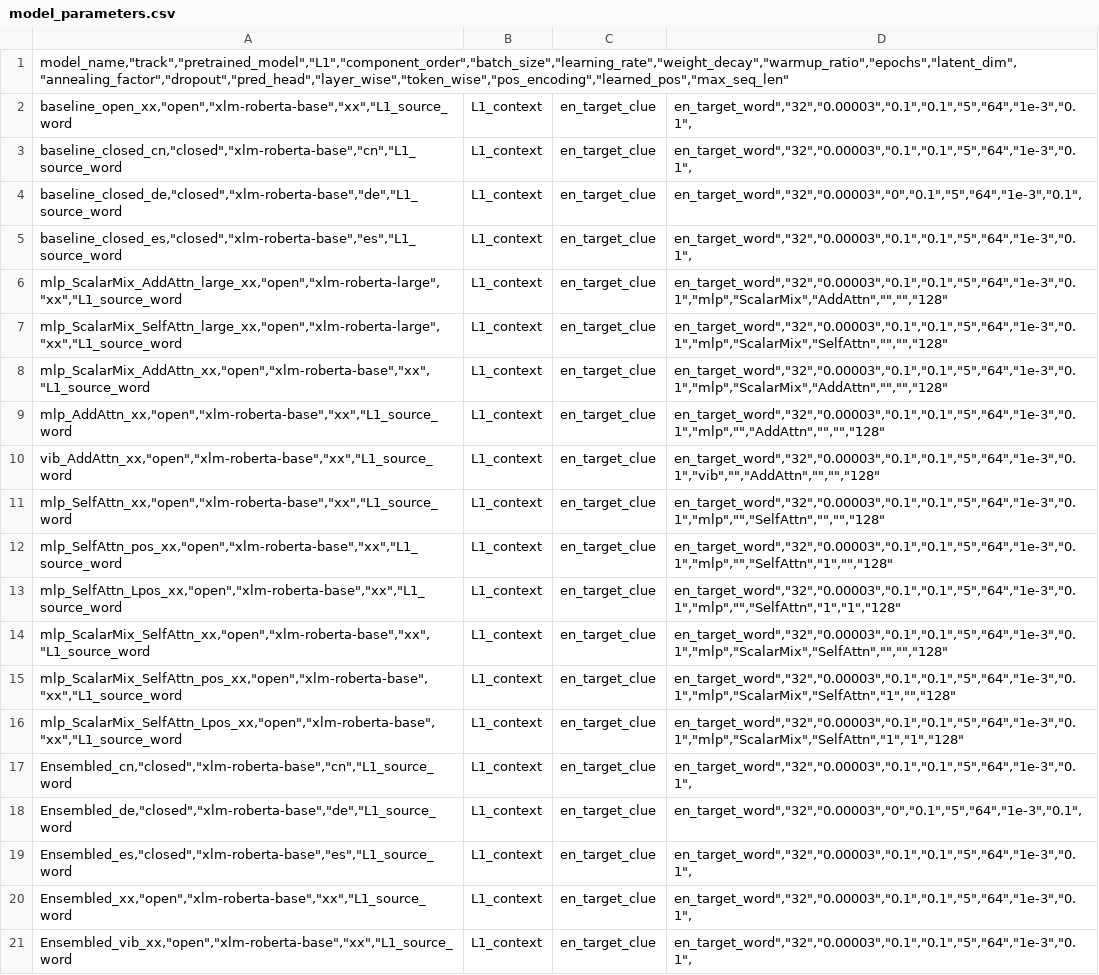
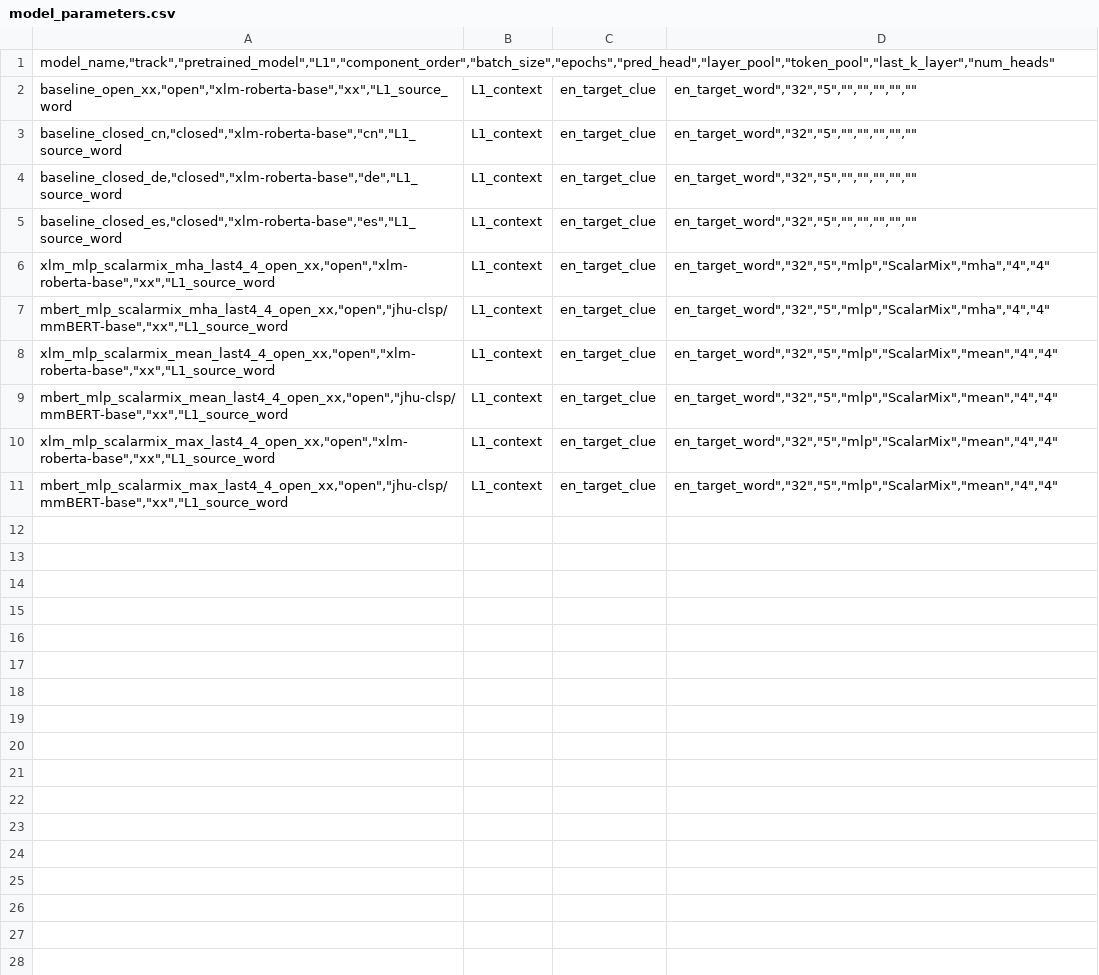
Before and after one commit to Henry-Li-925/bea2026st, a CSV file: models/model_parameters.csv, drawn as a sheet.

Commit message:
Final Model for BEA26 task

```diff
--- a/models/model_parameters.csv
+++ b/models/model_parameters.csv
@@ -1,21 +1,11 @@
-"model_name","track","pretrained_model","L1","component_order","batch_size","learning_rate","weight_decay","warmup_ratio","epochs","latent_dim","annealing_factor","dropout","pred_head","layer_wise","token_wise","pos_encoding","learned_pos","max_seq_len"
-"baseline_open_xx","open","xlm-roberta-base","xx","L1_source_word; L1_context; en_target_clue; en_target_word","32","0.00003","0.1","0.1","5","64","1e-3","0.1",
-"baseline_closed_cn","closed","xlm-roberta-base","cn","L1_source_word; L1_context; en_target_clue; en_target_word","32","0.00003","0.1","0.1","5","64","1e-3","0.1",
-"baseline_closed_de","closed","xlm-roberta-base","de","L1_source_word; L1_context; en_target_clue; en_target_word","32","0.00003","0","0.1","5","64","1e-3","0.1",
-"baseline_closed_es","closed","xlm-roberta-base","es","L1_source_word; L1_context; en_target_clue; en_target_word","32","0.00003","0.1","0.1","5","64","1e-3","0.1",
-"mlp_ScalarMix_AddAttn_large_xx","open","xlm-roberta-large","xx","L1_source_word; L1_context; en_target_clue; en_target_word","32","0.00003","0.1","0.1","5","64","1e-3","0.1","mlp","ScalarMix","AddAttn","","","128"
-"mlp_ScalarMix_SelfAttn_large_xx","open","xlm-roberta-large","xx","L1_source_word; L1_context; en_target_clue; en_target_word","32","0.00003","0.1","0.1","5","64","1e-3","0.1","mlp","ScalarMix","SelfAttn","","","128"
-"mlp_ScalarMix_AddAttn_xx","open","xlm-roberta-base","xx","L1_source_word; L1_context; en_target_clue; en_target_word","32","0.00003","0.1","0.1","5","64","1e-3","0.1","mlp","ScalarMix","AddAttn","","","128"
-"mlp_AddAttn_xx","open","xlm-roberta-base","xx","L1_source_word; L1_context; en_target_clue; en_target_word","32","0.00003","0.1","0.1","5","64","1e-3","0.1","mlp","","AddAttn","","","128"
-"vib_AddAttn_xx","open","xlm-roberta-base","xx","L1_source_word; L1_context; en_target_clue; en_target_word","32","0.00003","0.1","0.1","5","64","1e-3","0.1","vib","","AddAttn","","","128"
-"mlp_SelfAttn_xx","open","xlm-roberta-base","xx","L1_source_word; L1_context; en_target_clue; en_target_word","32","0.00003","0.1","0.1","5","64","1e-3","0.1","mlp","","SelfAttn","","","128"
-"mlp_SelfAttn_pos_xx","open","xlm-roberta-base","xx","L1_source_word; L1_context; en_target_clue; en_target_word","32","0.00003","0.1","0.1","5","64","1e-3","0.1","mlp","","SelfAttn","1","","128"
-"mlp_SelfAttn_Lpos_xx","open","xlm-roberta-base","xx","L1_source_word; L1_context; en_target_clue; en_target_word","32","0.00003","0.1","0.1","5","64","1e-3","0.1","mlp","","SelfAttn","1","1","128"
-"mlp_ScalarMix_SelfAttn_xx","open","xlm-roberta-base","xx","L1_source_word; L1_context; en_target_clue; en_target_word","32","0.00003","0.1","0.1","5","64","1e-3","0.1","mlp","ScalarMix","SelfAttn","","","128"
-"mlp_ScalarMix_SelfAttn_pos_xx","open","xlm-roberta-base","xx","L1_source_word; L1_context; en_target_clue; en_target_word","32","0.00003","0.1","0.1","5","64","1e-3","0.1","mlp","ScalarMix","SelfAttn","1","","128"
-"mlp_ScalarMix_SelfAttn_Lpos_xx","open","xlm-roberta-base","xx","L1_source_word; L1_context; en_target_clue; en_target_word","32","0.00003","0.1","0.1","5","64","1e-3","0.1","mlp","ScalarMix","SelfAttn","1","1","128"
-"Ensembled_cn","closed","xlm-roberta-base","cn","L1_source_word; L1_context; en_target_clue; en_target_word","32","0.00003","0.1","0.1","5","64","1e-3","0.1",
-"Ensembled_de","closed","xlm-roberta-base","de","L1_source_word; L1_context; en_target_clue; en_target_word","32","0.00003","0","0.1","5","64","1e-3","0.1",
-"Ensembled_es","closed","xlm-roberta-base","es","L1_source_word; L1_context; en_target_clue; en_target_word","32","0.00003","0.1","0.1","5","64","1e-3","0.1",
-"Ensembled_xx","open","xlm-roberta-base","xx","L1_source_word; L1_context; en_target_clue; en_target_word","32","0.00003","0.1","0.1","5","64","1e-3","0.1",
-"Ensembled_vib_xx","open","xlm-roberta-base","xx","L1_source_word; L1_context; en_target_clue; en_target_word","32","0.00003","0.1","0.1","5","64","1e-3","0.1",
+"model_name","track","pretrained_model","L1","component_order","batch_size","epochs","pred_head","layer_pool","token_pool","last_k_layer","num_heads"
+"baseline_open_xx","open","xlm-roberta-base","xx","L1_source_word; L1_context; en_target_clue; en_target_word","32","5","","","","",""
+"baseline_closed_cn","closed","xlm-roberta-base","cn","L1_source_word; L1_context; en_target_clue; en_target_word","32","5","","","","",""
+"baseline_closed_de","closed","xlm-roberta-base","de","L1_source_word; L1_context; en_target_clue; en_target_word","32","5","","","","",""
+"baseline_closed_es","closed","xlm-roberta-base","es","L1_source_word; L1_context; en_target_clue; en_target_word","32","5","","","","",""
+"xlm_mlp_scalarmix_mha_last4_4_open_xx","open","xlm-roberta-base","xx","L1_source_word; L1_context; en_target_clue; en_target_word","32","5","mlp","ScalarMix","mha","4","4"
+"mbert_mlp_scalarmix_mha_last4_4_open_xx","open","jhu-clsp/mmBERT-base","xx","L1_source_word; L1_context; en_target_clue; en_target_word","32","5","mlp","ScalarMix","mha","4","4"
+"xlm_mlp_scalarmix_mean_last4_4_open_xx","open","xlm-roberta-base","xx","L1_source_word; L1_context; en_target_clue; en_target_word","32","5","mlp","ScalarMix","mean","4","4"
+"mbert_mlp_scalarmix_mean_last4_4_open_xx","open","jhu-clsp/mmBERT-base","xx","L1_source_word; L1_context; en_target_clue; en_target_word","32","5","mlp","ScalarMix","mean","4","4"
+"xlm_mlp_scalarmix_max_last4_4_open_xx","open","xlm-roberta-base","xx","L1_source_word; L1_context; en_target_clue; en_target_word","32","5","mlp","ScalarMix","mean","4","4"
+"mbert_mlp_scalarmix_max_last4_4_open_xx","open","jhu-clsp/mmBERT-base","xx","L1_source_word; L1_context; en_target_clue; en_target_word","32","5","mlp","ScalarMix","mean","4","4"
```
Also changed, not shown: 23 other files.
